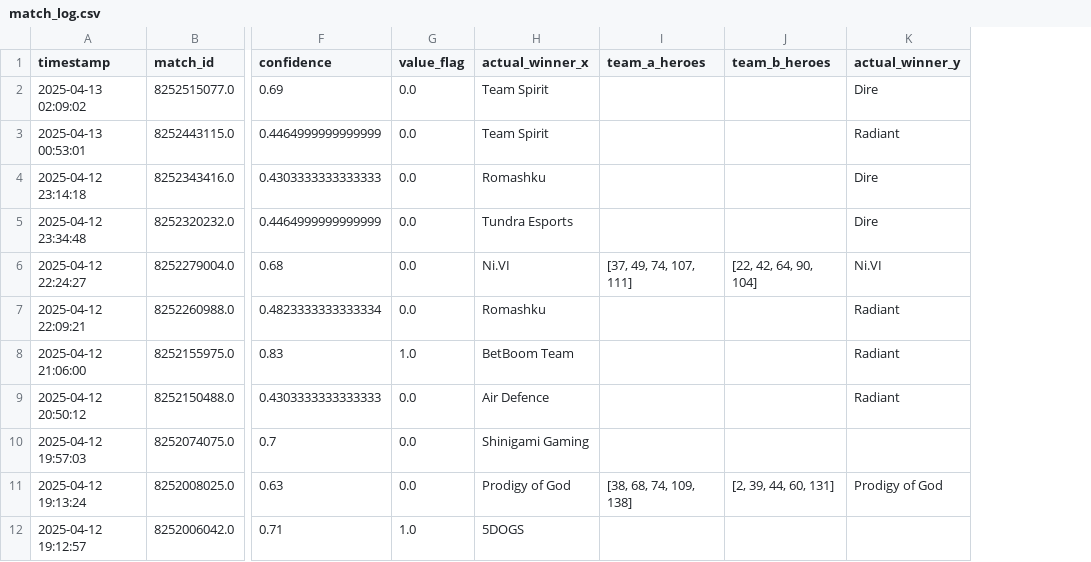
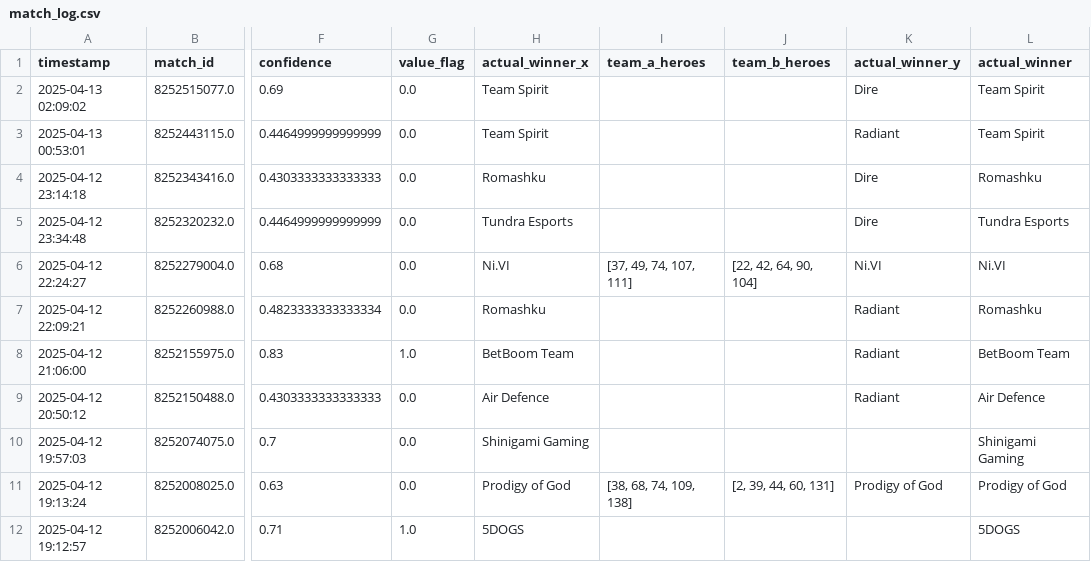
Before and after one commit to Mefisto767/GGGG, a CSV file: logs/match_log.csv, drawn as a sheet; only a part is shown, gaps mark what is left out; the diff names each change by its address in the sheet, - before the commit and + after, or states it on an @@ line.

```diff
--- a/logs/match_log.csv
+++ b/logs/match_log.csv
+column L (actual_winner), rows 2-12: Team Spirit | Team Spirit | Romashku | Tundra Esports | Ni.VI | Romashku | BetBoom Team | Air Defence | Shinigami Gaming | Prodigy of God | 5DOGS
```
Also changed, not shown: 6 other files.
